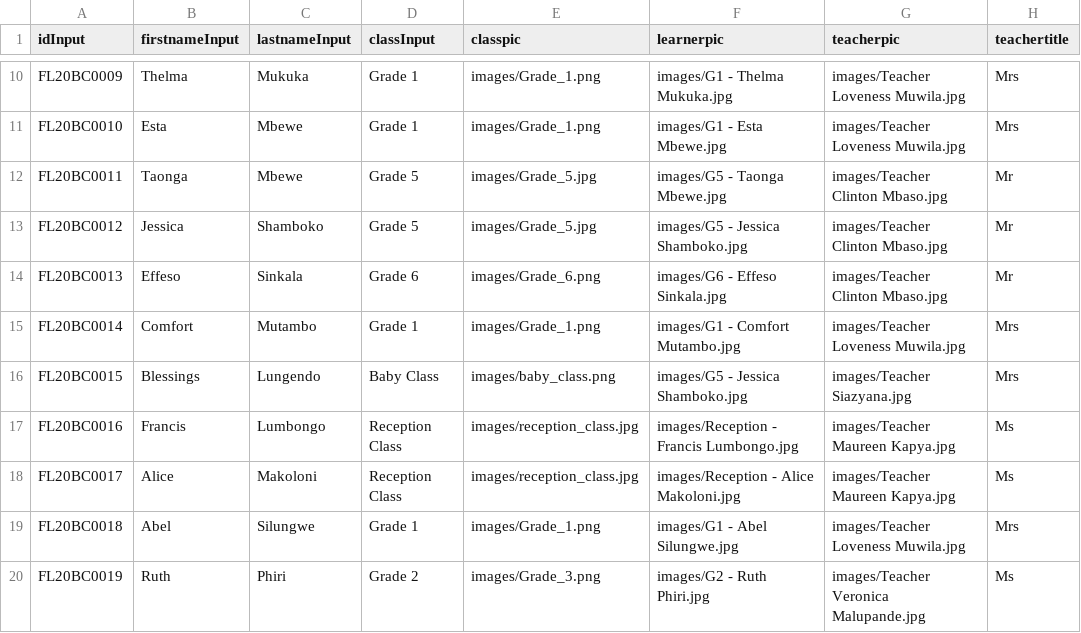
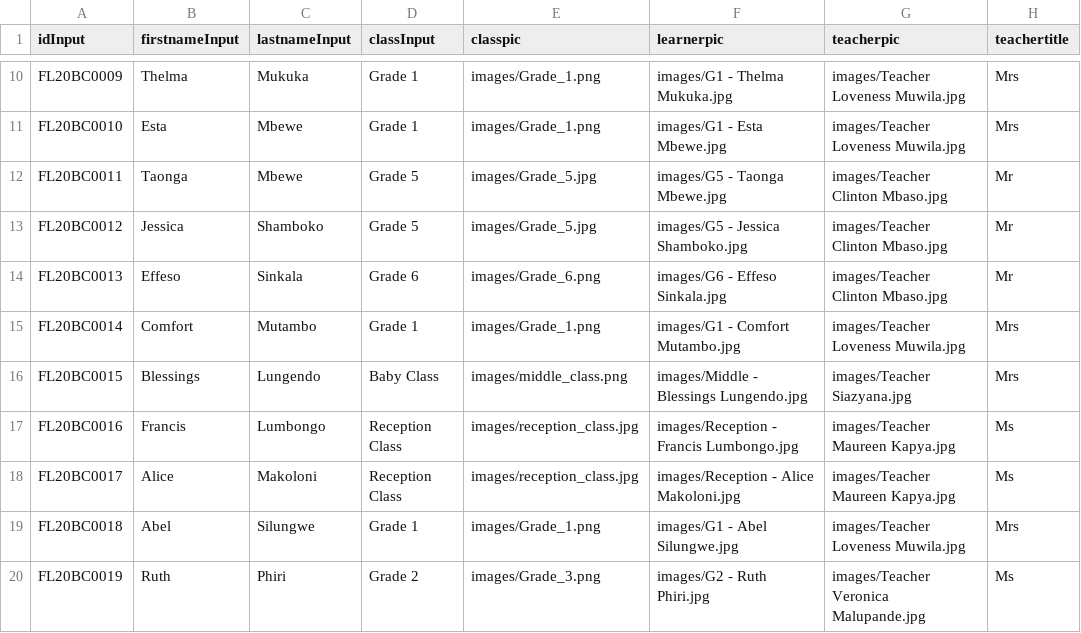
Before and after one commit to clintonmbaso/flyacade, a CSV file: flyacade.csv, drawn as a sheet; only a part is shown, gaps mark what is left out; the diff names each change by its address in the sheet, - before the commit and + after, or states it on an @@ line.

Commit message:
Update flyacade.csv

```diff
--- a/flyacade.csv
+++ b/flyacade.csv
-E16 (classpic): images/baby_class.png
+E16 (classpic): images/middle_class.png
-F16 (learnerpic): images/G5 - Jessica Shamboko.jpg
+F16 (learnerpic): images/Middle - Blessings Lungendo.jpg
```
